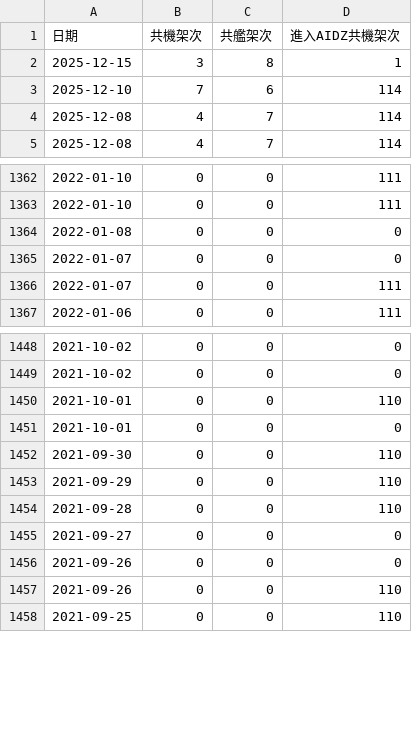
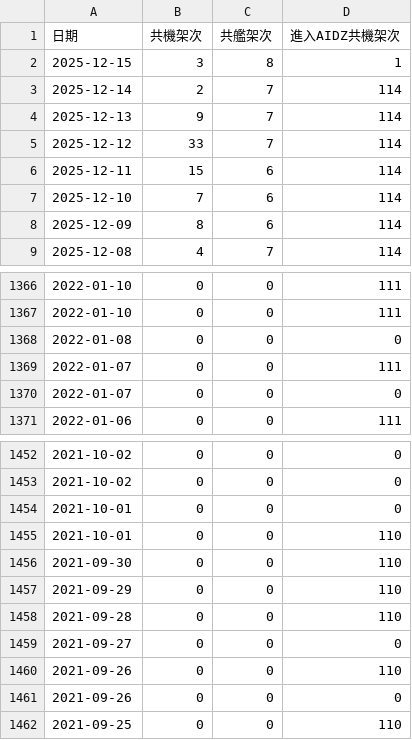
Before and after one commit to viviankoko/mnd_crawler, a CSV file: mnd_pla_wrangled.csv, drawn as a sheet; only a part is shown, gaps mark what is left out.

```diff
--- a/mnd_pla_wrangled.csv
+++ b/mnd_pla_wrangled.csv
@@ -2,4 +2,8 @@
 2025-12-15,3,8,1
+2025-12-14,2,7,114
+2025-12-13,9,7,114
+2025-12-12,33,7,114
+2025-12-11,15,6,114
 2025-12-10,7,6,114
-2025-12-08,4,7,114
+2025-12-09,8,6,114
 2025-12-08,4,7,114
@@ -1364,4 +1368,4 @@
 2022-01-08,0,0,0
+2022-01-07,0,0,111
 2022-01-07,0,0,0
-2022-01-07,0,0,111
 2022-01-06,0,0,111
@@ -1449,4 +1453,4 @@
 2021-10-02,0,0,0
+2021-10-01,0,0,0
 2021-10-01,0,0,110
-2021-10-01,0,0,0
 2021-09-30,0,0,110
@@ -1455,4 +1459,4 @@
 2021-09-27,0,0,0
+2021-09-26,0,0,110
 2021-09-26,0,0,0
-2021-09-26,0,0,110
 2021-09-25,0,0,110
```
Also changed, not shown: mnd_pla.csv.
